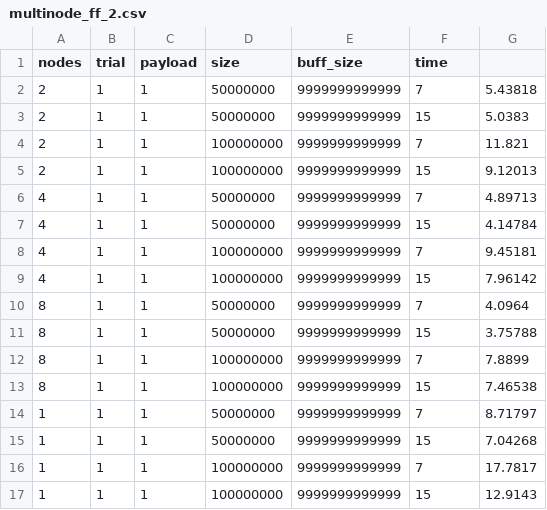
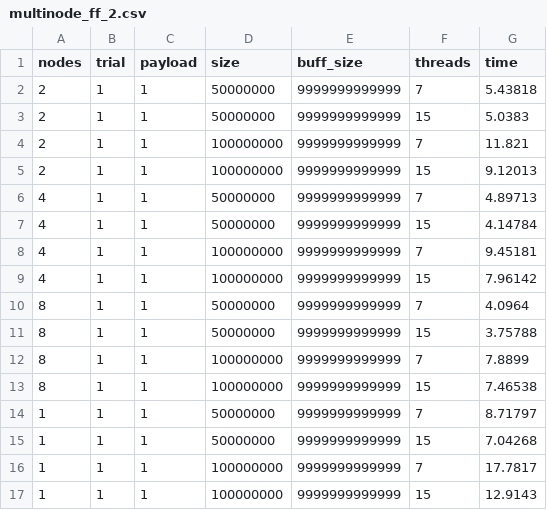
Before and after one commit to DavideB45/SPM, a CSV file: assignment4/results/multinode_ff_2.csv, drawn as a sheet.

```diff
--- a/assignment4/results/multinode_ff_2.csv
+++ b/assignment4/results/multinode_ff_2.csv
@@ -1,2 +1,2 @@
-nodes,trial,payload,size,buff_size,time
+nodes,trial,payload,size,buff_size,threads,time
 2,1,1,50000000,9999999999999,7,5.43818
```
Also changed, not shown: assignment4/results/multinode_seq.csv, 3 other files.
